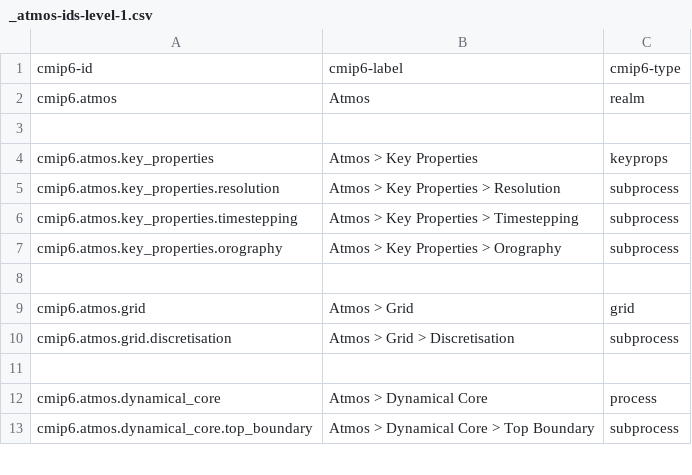
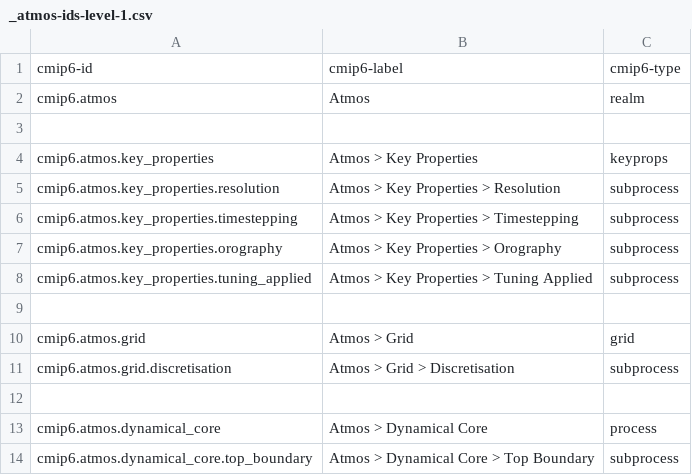
Before and after one commit to ES-DOC/cmip6-specializations-atmos, a CSV file: _atmos-ids-level-1.csv, drawn as a sheet; only a part is shown; the diff names each change by its address in the sheet, - before the commit and + after, or states it on an @@ line.

```diff
--- a/_atmos-ids-level-1.csv
+++ b/_atmos-ids-level-1.csv
+row 8: cmip6.atmos.key_properties.tuning_applied | Atmos > Key Properties > Tuning Applied | subprocess
```
Also changed, not shown: _atmos-ids-level-3.csv, 5 other files.
